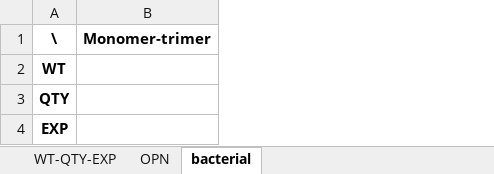
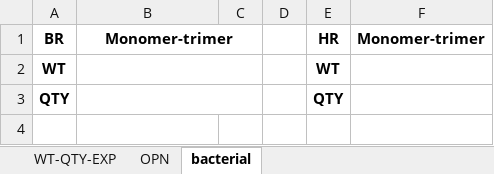
Before and after one commit to SiqiPan2008/Retinylidene-Proteins-QTY, an Excel workbook: QTY Design/Comparison.xlsx, sheet bacterial, drawn as a sheet; values as stored, in another font and other column widths than the file's, no borders; removed rows and columns are numbered as before the commit, all else as after; the diff names each change by its address in the sheet, - before the commit and + after, or states it on an @@ line.

```diff
--- a/QTY Design/Comparison.xlsx (sheet bacterial)
+++ b/QTY Design/Comparison.xlsx (sheet bacterial)
+column C, empty
+column D, empty
+column E, rows 1-3: HR | WT | QTY
+column F, row 1: Monomer-trimer
-A1: \
+A1: BR
+B1:C1 merged
+B2:C2 merged
+B3:C3 merged
-row 4: EXP
```
Also changed, not shown: sheet OPN, sheet WT-QTY-EXP, QTY Design/Protein info.xlsx, 47 other files.
